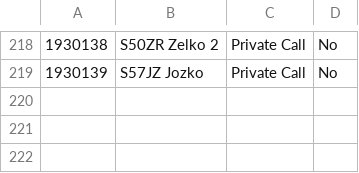
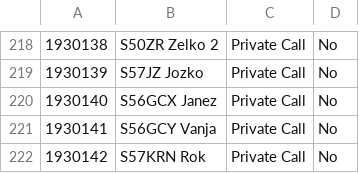
Before and after one commit to b4d/dmr, a CSV file: N0GSG/S5-contacts-N0GSG.csv, drawn as a sheet; only a part is shown, gaps mark what is left out.

Commit message:
Added Janez, Vanja and Rok

```diff
--- a/N0GSG/S5-contacts-N0GSG.csv
+++ b/N0GSG/S5-contacts-N0GSG.csv
@@ -219 +219,4 @@
 "1930139","S57JZ Jozko","Private Call","No"
+"1930140","S56GCX Janez","Private Call","No"
+"1930141","S56GCY Vanja","Private Call","No"
+"1930142","S57KRN Rok","Private Call","No"
```
Also changed, not shown: 2 other files.
